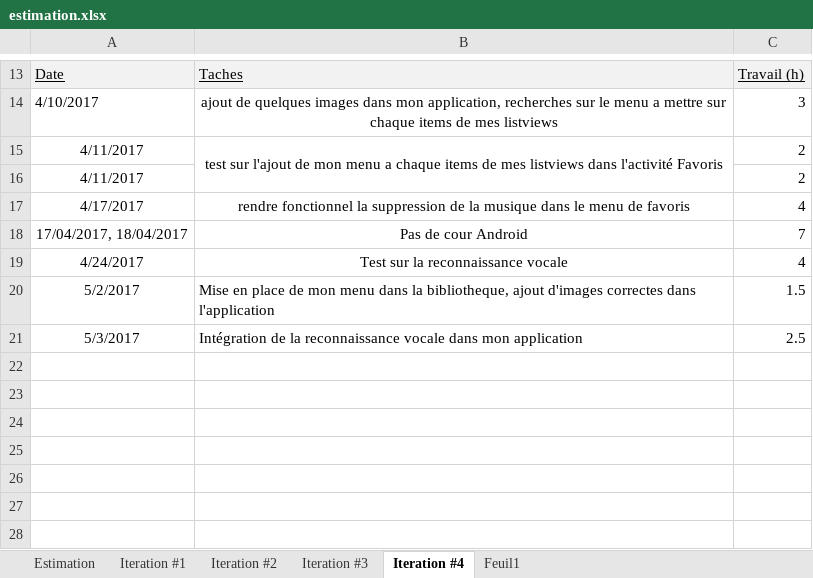
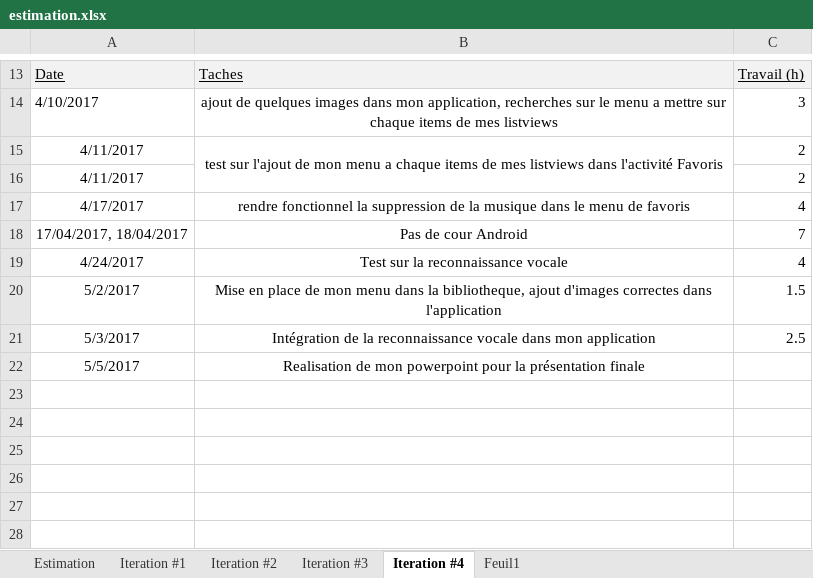
Before and after one commit to franckmik/Ato_Fr_MusicPlayer, an Excel workbook: descriptionProjet/estimation.xlsx, sheet Iteration #4, drawn as a sheet; only a part is shown, gaps mark what is left out; values as stored, in another font and other column widths than the file's, no borders; charts and pictures not drawn; the diff names each change by its address in the sheet, - before the commit and + after, or states it on an @@ line.

Commit message:
Estimation.xlsx a jour
Derniere version du fichier excel estimation.xlsx

```diff
--- a/descriptionProjet/estimation.xlsx (sheet Iteration #4)
+++ b/descriptionProjet/estimation.xlsx (sheet Iteration #4)
-B20:B21 alignment: left
+B20:B21 alignment: center
-row 22: (empty)
+row 22: 5/5/2017 | Realisation de mon powerpoint pour la présentation finale
```
